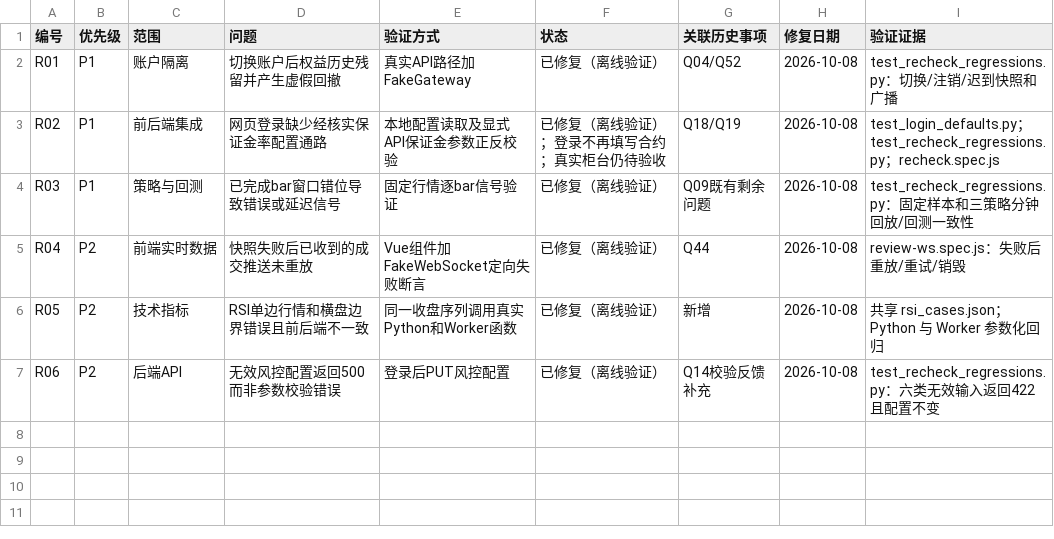
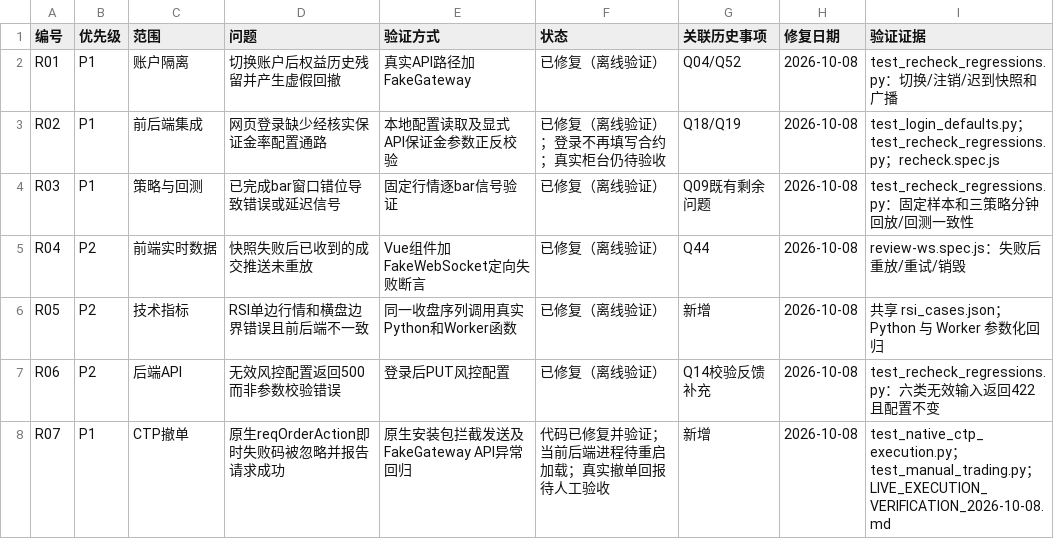
Before and after one commit to Code-jio/quant, a CSV file: docs/RECHECK_BACKLOG_2026-10-05.csv, drawn as a sheet.

```diff
--- a/docs/RECHECK_BACKLOG_2026-10-05.csv
+++ b/docs/RECHECK_BACKLOG_2026-10-05.csv
@@ -7 +7,2 @@ R05,P2,技术指标,RSI单边行情和横盘边界错误且前后端不一致,
 R06,P2,后端API,无效风控配置返回500而非参数校验错误,登录后PUT风控配置,已修复（离线验证）,Q14校验反馈补充,2026-10-08,test_recheck_regressions.py：六类无效输入返回422且配置不变
+R07,P1,CTP撤单,原生reqOrderAction即时失败码被忽略并报告请求成功,原生安装包拦截发送及FakeGateway API异常回归,代码已修复并验证；当前后端进程待重启加载；真实撤单回报待人工验收,新增,2026-10-08,test_native_ctp_execution.py；test_manual_trading.py；LIVE_EXECUTION_VERIFICATION_2026-10-08.md
```
Also changed, not shown: 19 other files.
